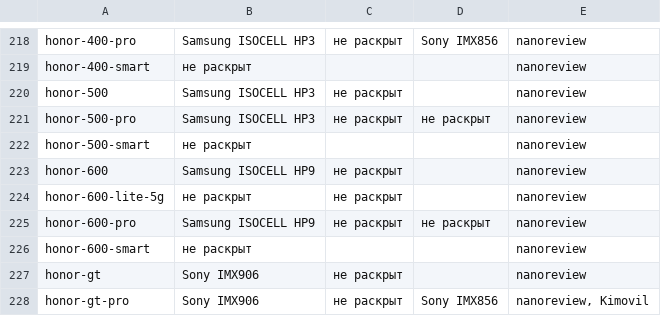
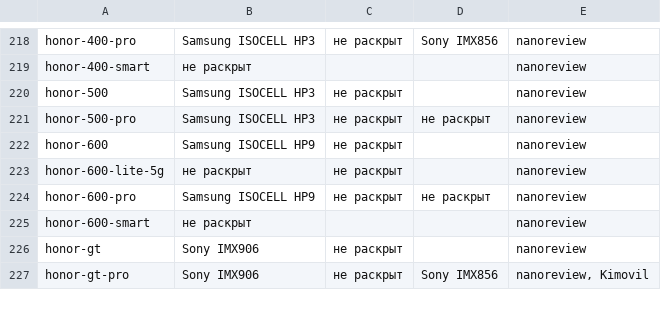
Before and after one commit to Draino1337/govnoreview, a TSV file: research/sensors.tsv, drawn as a sheet; only a part is shown, gaps mark what is left out; the diff names each change by its address in the sheet, - before the commit and + after, or states it on an @@ line.

```diff
--- a/research/sensors.tsv
+++ b/research/sensors.tsv
-row 222: honor-500-smart | не раскрыт |  |  | nanoreview
```
Also changed, not shown: 16 other files.
